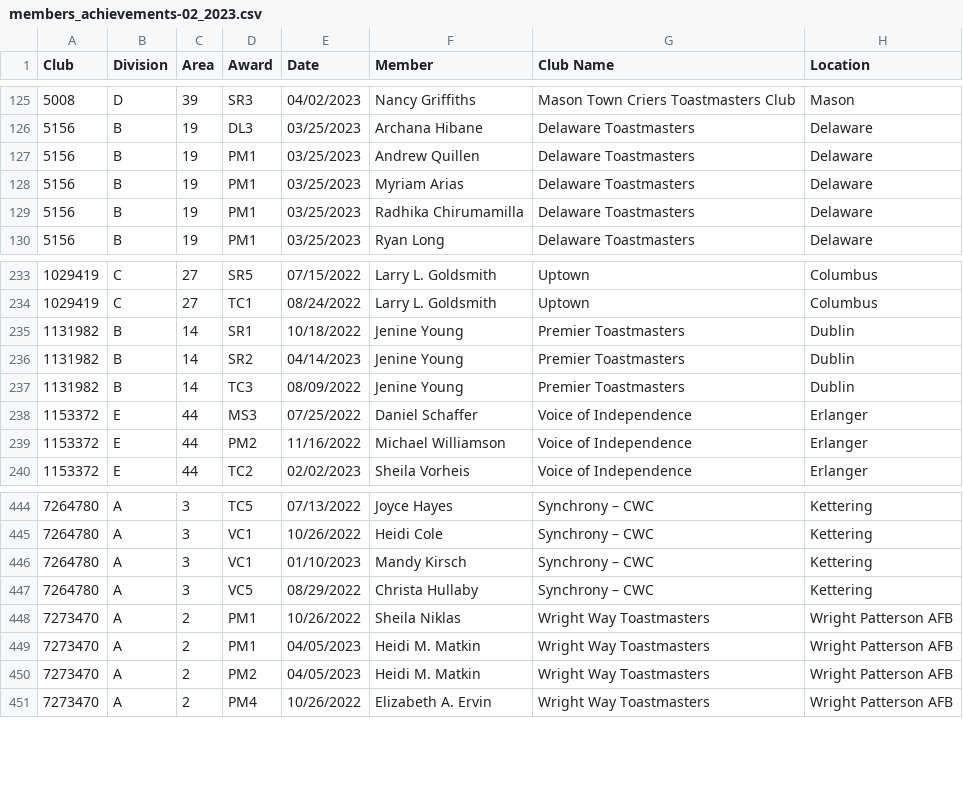
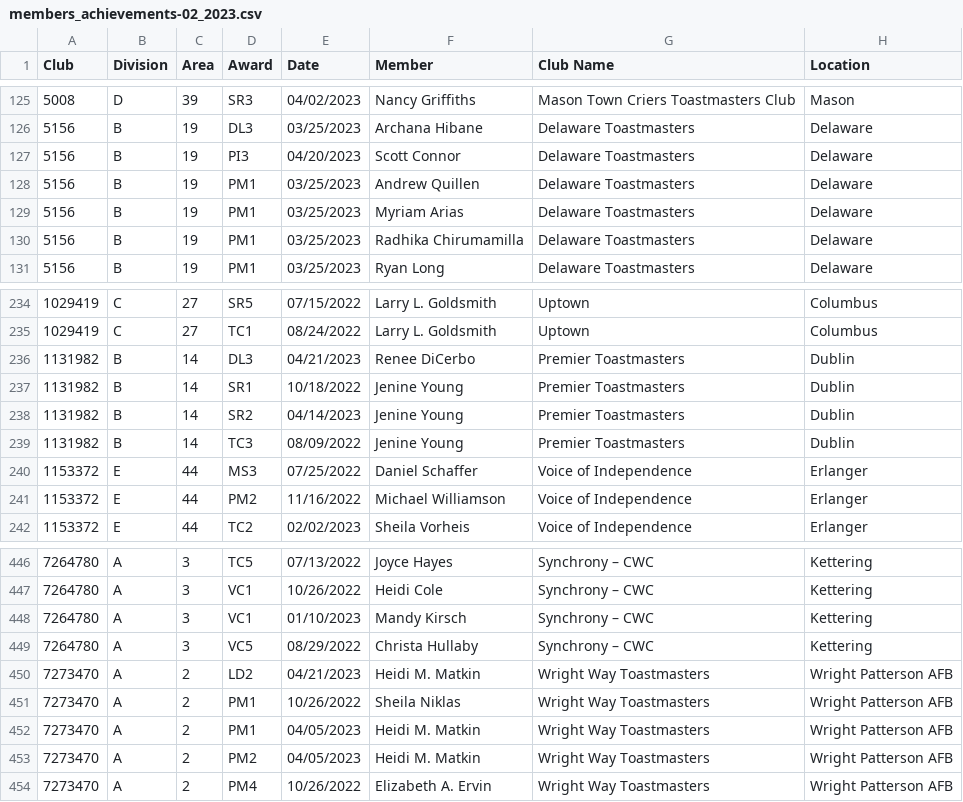
Before and after one commit to makayla1205/Dashboard, a CSV file: public/files/members_achievements/members_achievements-02_2023.csv, drawn as a sheet; only a part is shown, gaps mark what is left out.

```diff
--- a/public/files/members_achievements/members_achievements-02_2023.csv
+++ b/public/files/members_achievements/members_achievements-02_2023.csv
@@ -126,2 +126,3 @@ Club,Division,Area,Award,Date,Member,Club Name,Location
 5156,B,19,DL3,03/25/2023,Archana Hibane,Delaware Toastmasters,Delaware
+5156,B,19,PI3,04/20/2023,Scott Connor,Delaware Toastmasters,Delaware
 5156,B,19,PM1,03/25/2023,Andrew Quillen,Delaware Toastmasters,Delaware
@@ -234,2 +235,3 @@ Club,Division,Area,Award,Date,Member,Club Name,Location
 1029419,C,27,TC1,08/24/2022,Larry L. Goldsmith,Uptown,Columbus
+1131982,B,14,DL3,04/21/2023,Renee DiCerbo,Premier Toastmasters,Dublin
 1131982,B,14,SR1,10/18/2022,Jenine Young,Premier Toastmasters,Dublin
@@ -447,2 +449,3 @@ Club,Division,Area,Award,Date,Member,Club Name,Location
 7264780,A,3,VC5,08/29/2022,Christa Hullaby,Synchrony – CWC,Kettering
+7273470,A,2,LD2,04/21/2023,Heidi M. Matkin,Wright Way Toastmasters,Wright Patterson AFB
 7273470,A,2,PM1,10/26/2022,Sheila Niklas,Wright Way Toastmasters,Wright Patterson AFB
```
Also changed, not shown: public/files/club_coaches/club_coaches-02_2023.csv, 10 other files.
